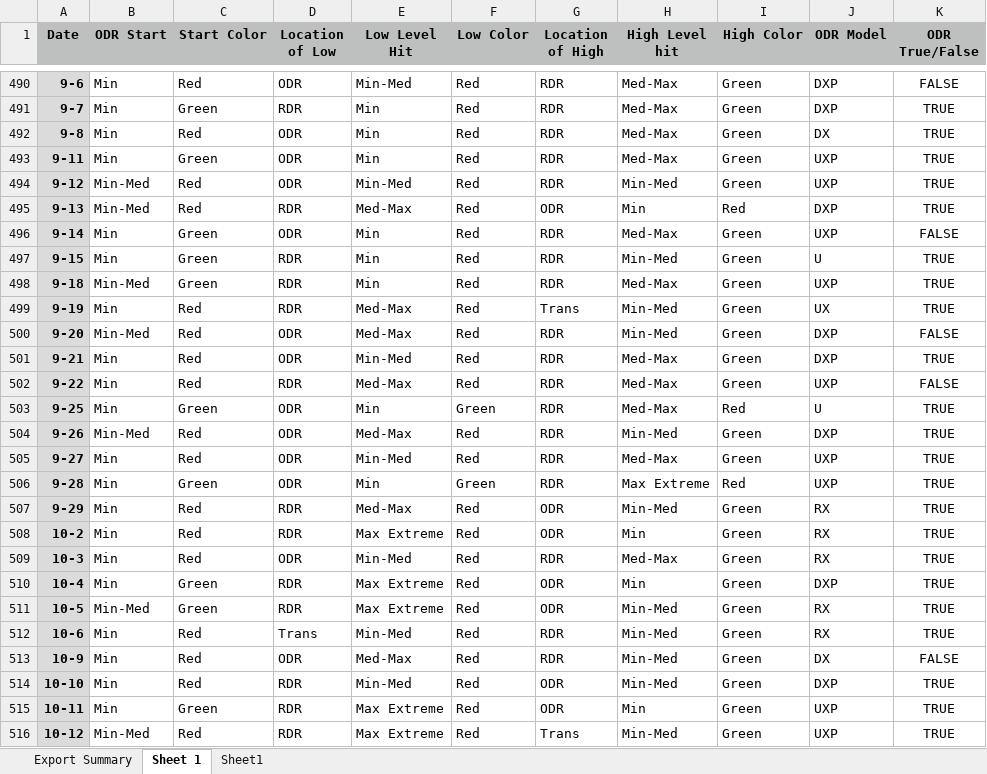
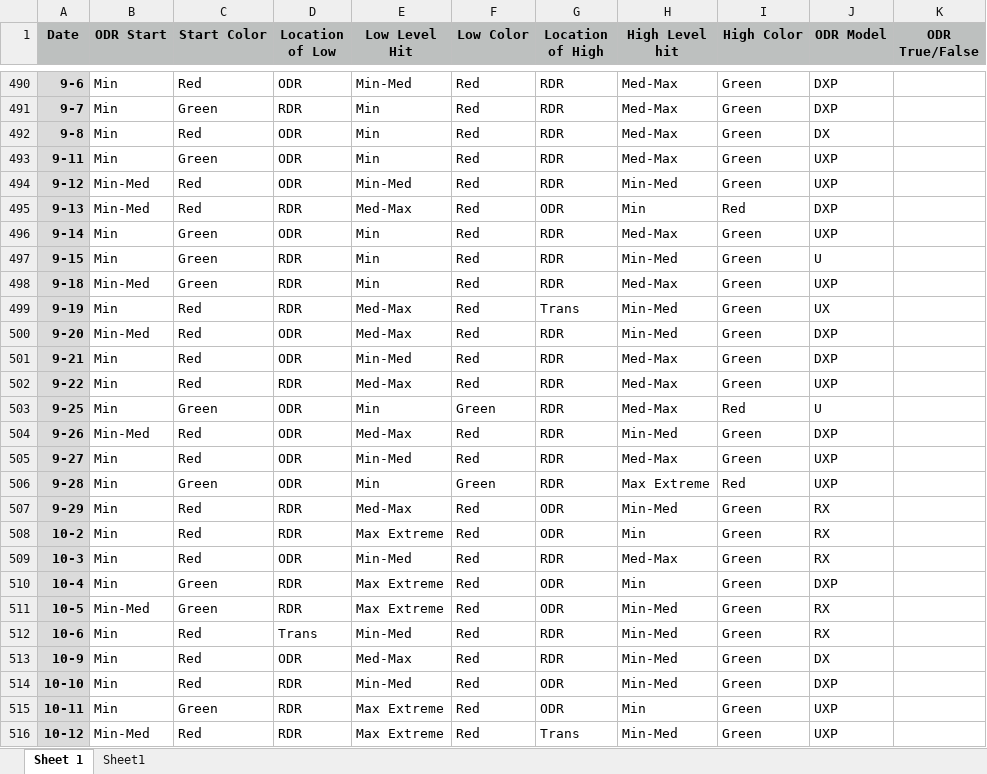
Before and after one commit to DRCowboy/scenario-comparison-web, an Excel workbook: data/DDR_Predictor.xlsx, sheet Sheet 1, drawn as a sheet; only a part is shown, gaps mark what is left out; values as stored, in another font and other column widths than the file's, no borders; the diff covers the shown part only; the diff names each change by its address in the sheet, - before the commit and + after, or states it on an @@ line.

```diff
--- a/data/DDR_Predictor.xlsx (sheet Sheet 1)
+++ b/data/DDR_Predictor.xlsx (sheet Sheet 1)
-sheet tab: Export Summary
-K490 (ODR True/False): FALSE
+K490 (ODR True/False): (empty)
-K491:K495 (ODR True/False): TRUE
+K491:K495 (ODR True/False): (empty)
-K496 (ODR True/False): FALSE
+K496 (ODR True/False): (empty)
-K497:K499 (ODR True/False): TRUE
+K497:K499 (ODR True/False): (empty)
-K500 (ODR True/False): FALSE
+K500 (ODR True/False): (empty)
-K501 (ODR True/False): TRUE
+K501 (ODR True/False): (empty)
-K502 (ODR True/False): FALSE
+K502 (ODR True/False): (empty)
-K503:K512 (ODR True/False): TRUE
+K503:K512 (ODR True/False): (empty)
-K513 (ODR True/False): FALSE
+K513 (ODR True/False): (empty)
-K514:K516 (ODR True/False): TRUE
+K514:K516 (ODR True/False): (empty)
```
Also changed, not shown: 82 edited cells elsewhere in this sheet, 7 other files.
